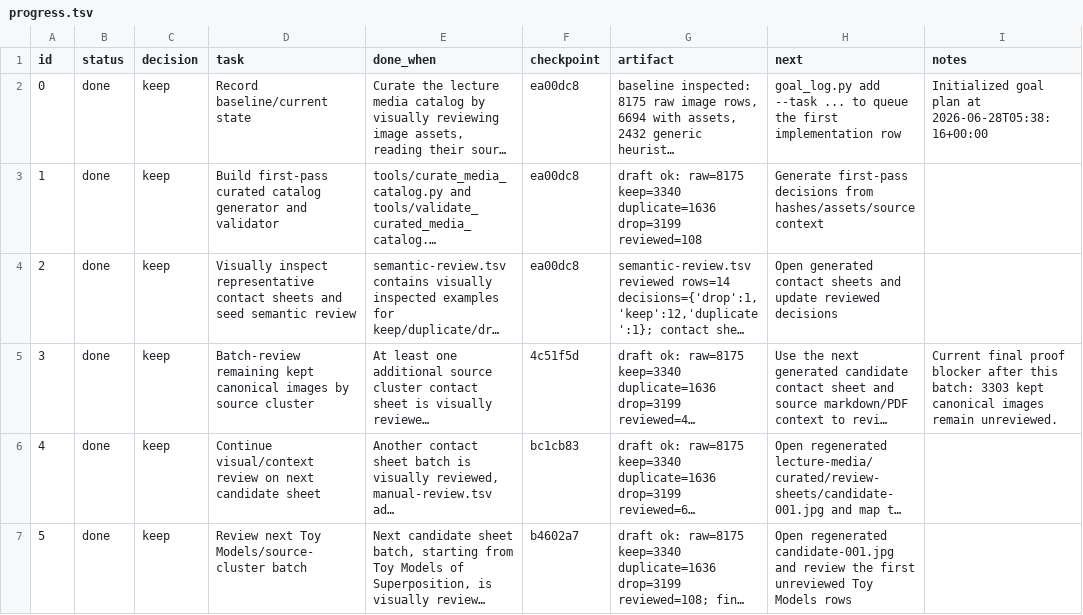
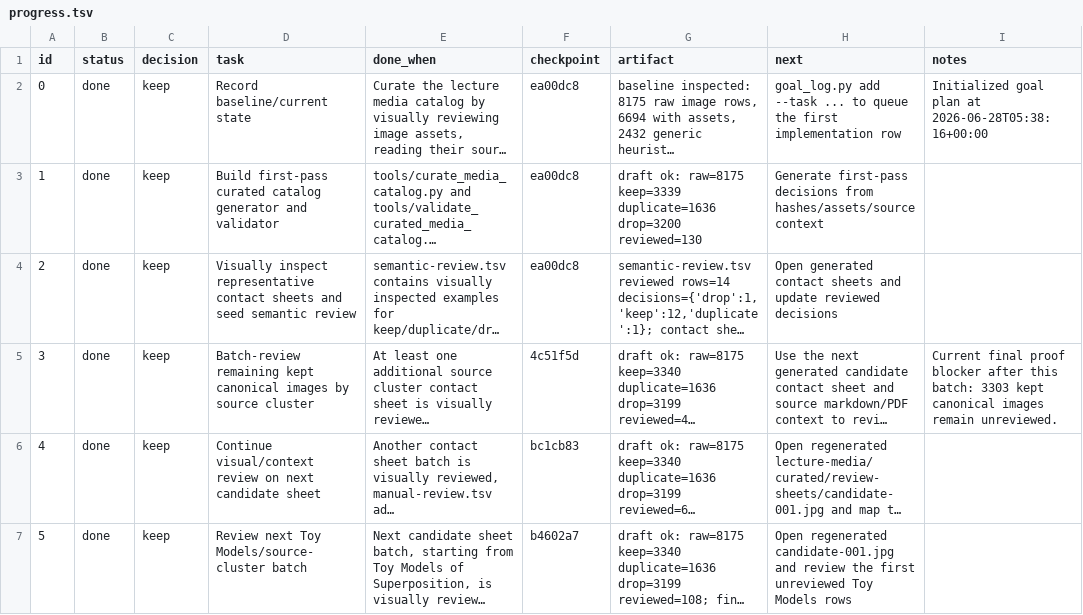
Before and after one commit to ai-native-engineer/anthropic-mirror, a TSV file: progress.tsv, drawn as a sheet; only a part is shown; long unchanged cells end in …; the diff covers the shown part only; the diff names each change by its address in the sheet, - before the commit and + after, or states it on an @@ line.

Commit message:
keep: review interpretability update media batch

```diff
--- a/progress.tsv
+++ b/progress.tsv
-G3 (artifact): …ok: raw=8175 keep=3340 duplicate=1636 drop=3199 reviewed=108
+G3 (artifact): …ok: raw=8175 keep=3339 duplicate=1636 drop=3200 reviewed=130
```
Also changed, not shown: 1 added row and 4 edited cells elsewhere in this file, 5 other files.
